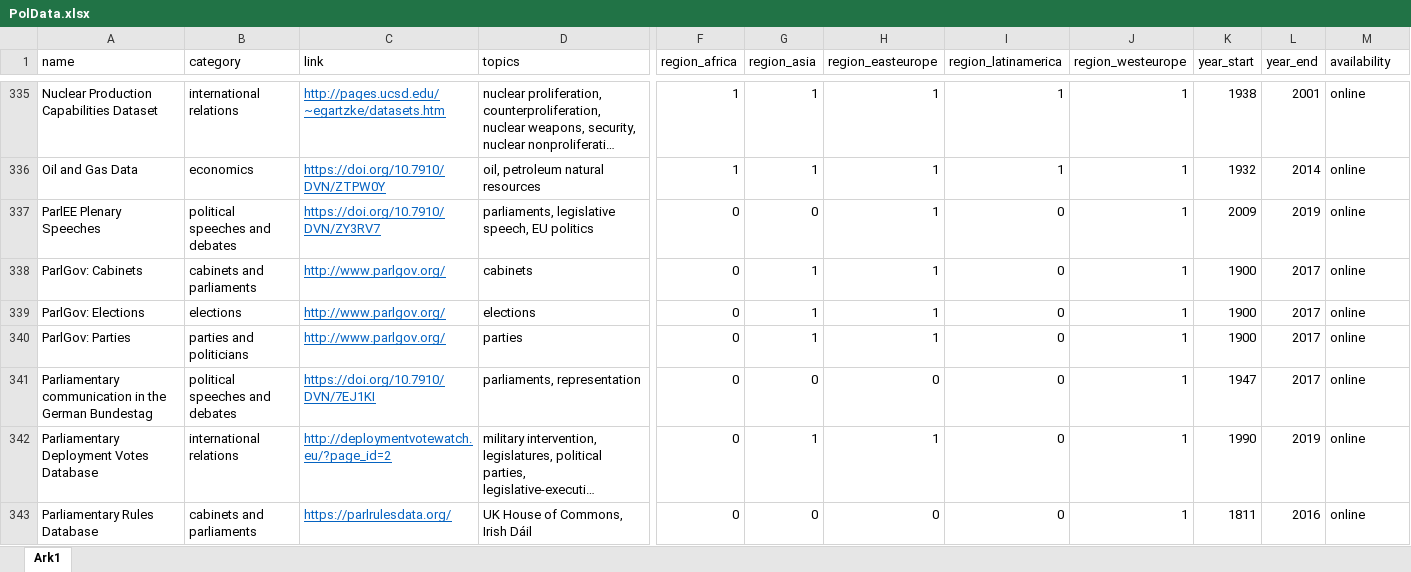
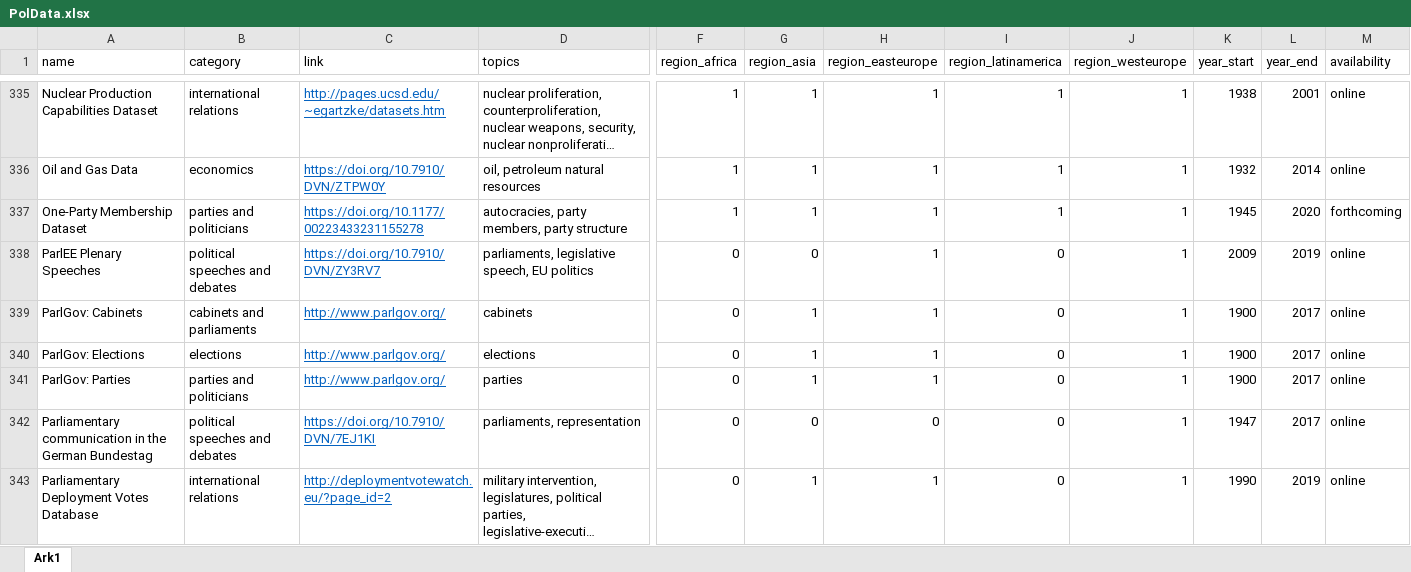
Before and after one commit to erikgahner/PolData, an Excel workbook: PolData.xlsx, sheet Ark1, drawn as a sheet; only a part is shown, gaps mark what is left out; the shorter side is filled out with more unchanged rows; long unchanged cells end in …; values as stored, in another font and other column widths than the file's, no borders; rows hold the shown columns only; the diff names each change by its address in the sheet, - before the commit and + after, or states it on an @@ line.

Commit message:
add 'One-Party Membership Dataset'

```diff
--- a/PolData.xlsx (sheet Ark1)
+++ b/PolData.xlsx (sheet Ark1)
+row 337: One-Party Membership Dataset | parties and politicians | https://doi.org/10.1177/00223433231155278 | autocracies, party members, party structure | 1 | 1 | 1 | 1 | 1 | 1945 | 2020 | forthcoming
```
Also changed, not shown: 2 other files.
